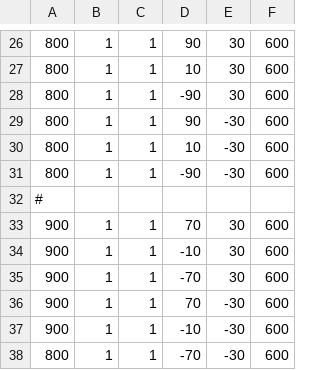
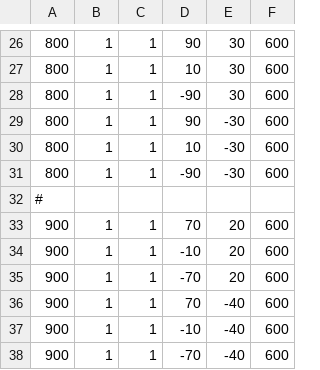
Before and after one commit to daisukn/LunaPirates, a CSV file: LunaPirates/Setting/Stage_test.csv, drawn as a sheet; only a part is shown, gaps mark what is left out.

```diff
--- a/LunaPirates/Setting/Stage_test.csv
+++ b/LunaPirates/Setting/Stage_test.csv
@@ -32,7 +32,7 @@
 #
-900,1,1,  70,30,600,
-900,1,1, -10,30,600,
-900,1,1, -70,30,600,
-900,1,1,  70,-30,600,
-900,1,1, -10,-30,600,
-800,1,1, -70,-30,600,
+900,1,1,  70,20,600,
+900,1,1, -10,20,600,
+900,1,1, -70,20,600,
+900,1,1,  70,-40,600,
+900,1,1, -10,-40,600,
+900,1,1, -70,-40,600,
```
Also changed, not shown: 16 other files.
